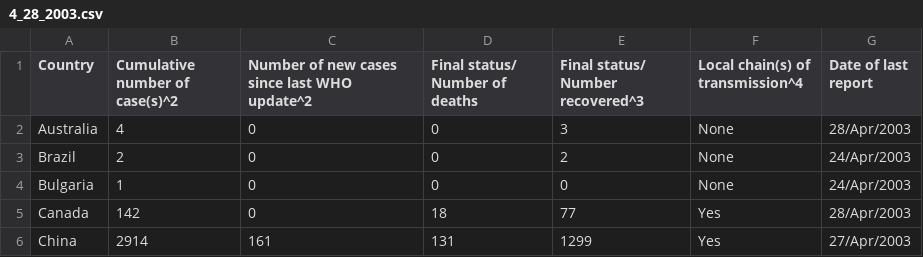
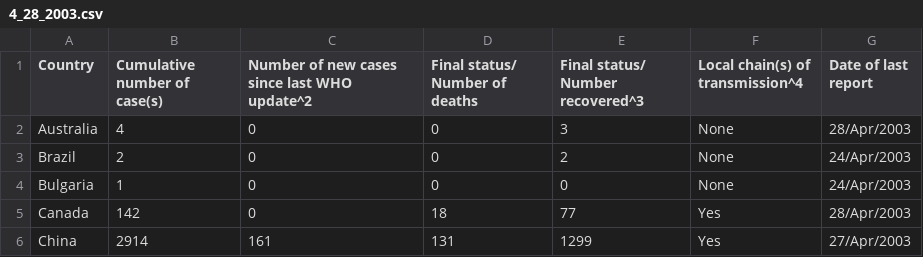
Before and after one commit to 26XINXIN/datathon-2020, a CSV file: data/sars/4_28_2003.csv, drawn as a sheet; only a part is shown.

Commit message:
Clean sars data

```diff
--- a/data/sars/4_28_2003.csv
+++ b/data/sars/4_28_2003.csv
@@ -1,2 +1,2 @@
-Country,Cumulative number of case(s)^2,Number of new cases since last WHO update^2,Final status/ Number of deaths,Final status/ Number recovered^3,Local chain(s) of transmission^4,Date of last report
+Country,Cumulative number of case(s),Number of new cases since last WHO update^2,Final status/ Number of deaths,Final status/ Number recovered^3,Local chain(s) of transmission^4,Date of last report
 Australia,4,0,0,3,None,28/Apr/2003
```
Also changed, not shown: data/sars/4_26_2003.csv, data/sars/4_29_2003.csv, 4 other files.
